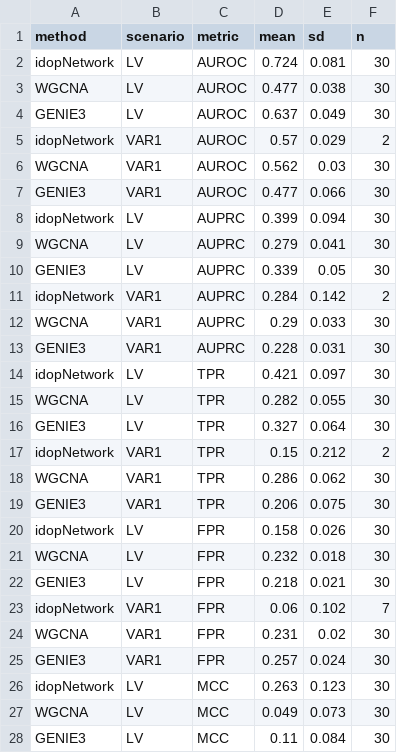
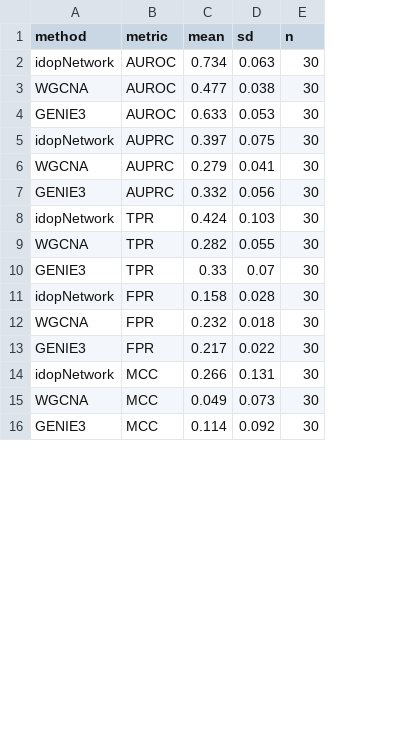
Before and after one commit to ChangjianFa/idopNetwork-benchmark, a CSV file: simulation/results/summary_table.csv, drawn as a sheet; only a part is shown; removed rows and columns are numbered as before the commit, all else as after; the diff covers the shown part only; the diff names each change by its address in the sheet, - before the commit and + after, or states it on an @@ line.

```diff
--- a/simulation/results/summary_table.csv
+++ b/simulation/results/summary_table.csv
-column B (scenario), rows 2-4: all LV; rows 8-10: all LV; rows 14-16: all LV; rows 20-22: all LV; rows 26-28: all LV
-C2 (mean): 0.724
+C2 (mean): 0.734
-D2 (sd): 0.081
+D2 (sd): 0.063
-C4 (mean): 0.637
+C4 (mean): 0.633
-D4 (sd): 0.049
+D4 (sd): 0.053
-row 5: idopNetwork | VAR1 | AUROC | 0.57 | 0.029 | 2
-row 6: WGCNA | VAR1 | AUROC | 0.562 | 0.03 | 30
-row 7: GENIE3 | VAR1 | AUROC | 0.477 | 0.066 | 30
-C5 (mean): 0.399
+C5 (mean): 0.397
-D5 (sd): 0.094
+D5 (sd): 0.075
-C7 (mean): 0.339
+C7 (mean): 0.332
-D7 (sd): 0.05
+D7 (sd): 0.056
-row 11: idopNetwork | VAR1 | AUPRC | 0.284 | 0.142 | 2
-row 12: WGCNA | VAR1 | AUPRC | 0.29 | 0.033 | 30
-row 13: GENIE3 | VAR1 | AUPRC | 0.228 | 0.031 | 30
-C8 (mean): 0.421
+C8 (mean): 0.424
-D8 (sd): 0.097
+D8 (sd): 0.103
-C10 (mean): 0.327
+C10 (mean): 0.33
-D10 (sd): 0.064
+D10 (sd): 0.07
-row 17: idopNetwork | VAR1 | TPR | 0.15 | 0.212 | 2
-row 18: WGCNA | VAR1 | TPR | 0.286 | 0.062 | 30
-row 19: GENIE3 | VAR1 | TPR | 0.206 | 0.075 | 30
-D11 (sd): 0.026
+D11 (sd): 0.028
-C13 (mean): 0.218
+C13 (mean): 0.217
-D13 (sd): 0.021
+D13 (sd): 0.022
-row 23: idopNetwork | VAR1 | FPR | 0.06 | 0.102 | 7
-row 24: WGCNA | VAR1 | FPR | 0.231 | 0.02 | 30
-row 25: GENIE3 | VAR1 | FPR | 0.257 | 0.024 | 30
-C14 (mean): 0.263
+C14 (mean): 0.266
-D14 (sd): 0.123
+D14 (sd): 0.131
-C16 (mean): 0.11
+C16 (mean): 0.114
-D16 (sd): 0.084
+D16 (sd): 0.092
```
Also changed, not shown: 12 removed rows and 12 edited cells elsewhere in this file, 19 other files.
